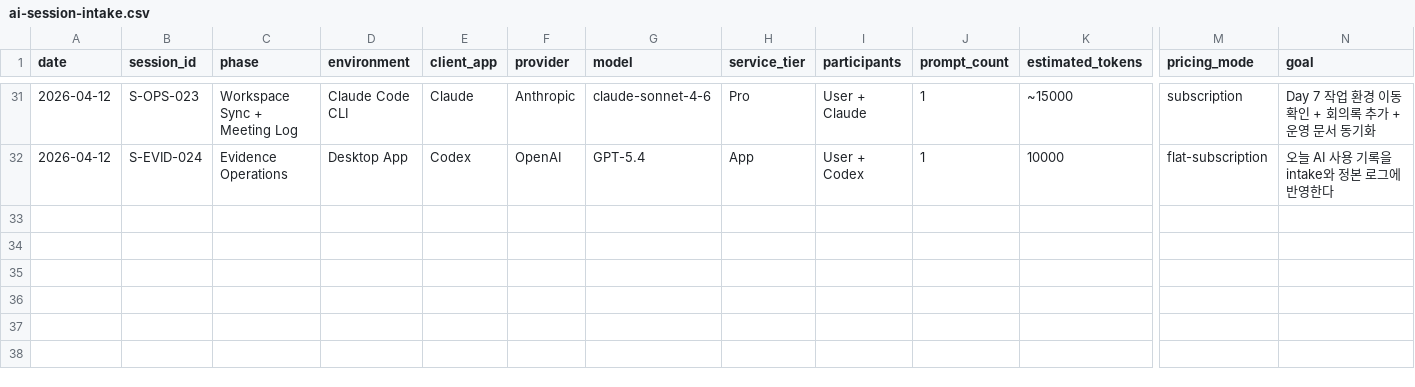
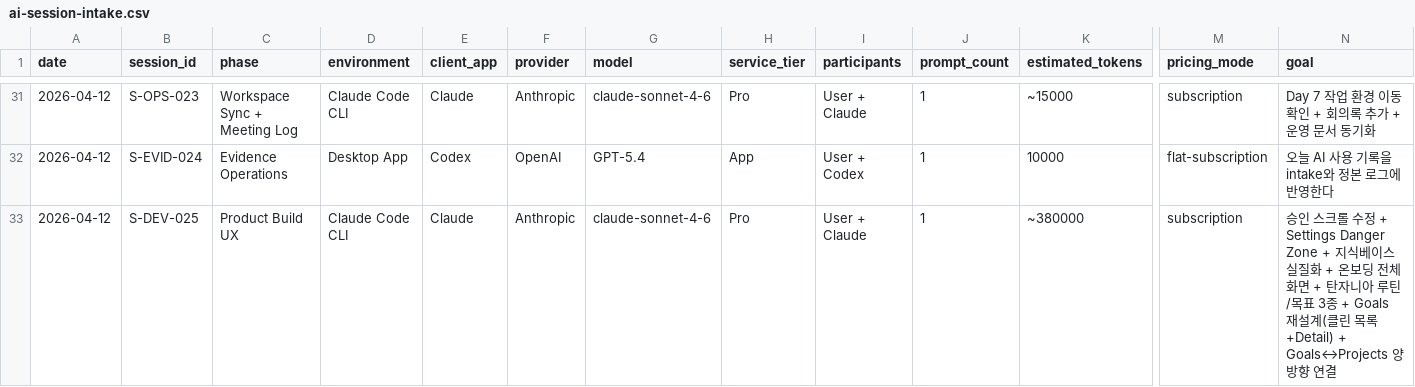
Before and after one commit to River-181/KEG-Mangsanggwedo, a CSV file: 04_증빙/01_핵심로그/ai-session-intake.csv, drawn as a sheet; only a part is shown, gaps mark what is left out; rows hold the shown columns only; the diff names each change by its address in the sheet, - before the commit and + after, or states it on an @@ line.

Commit message:
docs: Day 7 S-DEV-025 증빙·메모리·로그 업데이트
- ai-session-intake.csv에 S-DEV-025 추가 (UX 정비 + Goals↔Projects)
- dispatch 재생성: master-evidence-ledger, session-intake-dispatch-report
- daily-memory: 마지막 커밋 f936cb4 반영, 남은 사항 D-1 기준으로 갱신
- PROGRESS.md: Day 7 완료 항목 14개 추가, D-1 미완 항목 3개 정리
- 2026-04-12.md daily note: S-DEV-025 완료 내역 상세 기록

```diff
--- a/04_증빙/01_핵심로그/ai-session-intake.csv
+++ b/04_증빙/01_핵심로그/ai-session-intake.csv
+row 33: 2026-04-12 | S-DEV-025 | Product Build UX | Claude Code CLI | Claude | Anthropic | claude-sonnet-4-6 | Pro | User + Claude | 1 | ~380000 | subscription | 승인 스크롤 수정 + Settings Danger Zone + 지식베이스 실질화 + 온보딩 전체화면 + 탄자니아 루틴/목표 3종 + Goals 재설계(클린 목록+Detail) + Goals↔Projects 양방향 연결
```
Also changed, not shown: 5 other files.
